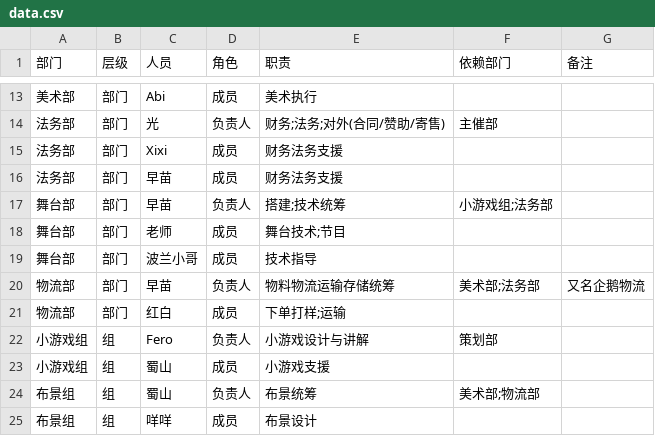
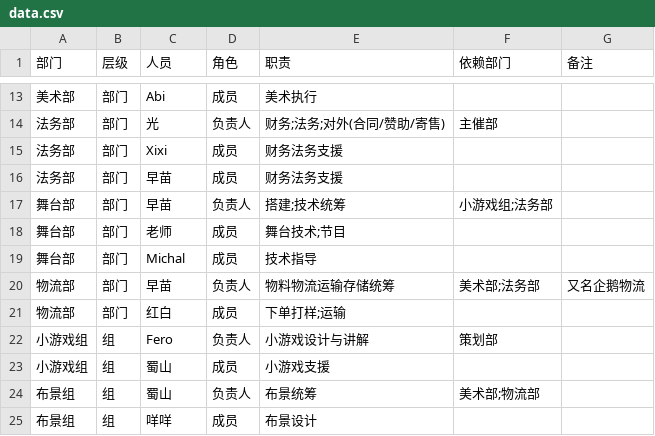
Before and after one commit to nanicastudio/Homepage, a CSV file: sfba2/data.csv, drawn as a sheet; only a part is shown, gaps mark what is left out.

Commit message:
change name

```diff
--- a/sfba2/data.csv
+++ b/sfba2/data.csv
@@ -18,3 +18,3 @@
 舞台部,部门,老师,成员,舞台技术;节目,,
-舞台部,部门,波兰小哥,成员,技术指导,,
+舞台部,部门,Michal,成员,技术指导,,
 物流部,部门,早苗,负责人,物料物流运输存储统筹,美术部;法务部,又名企鹅物流
```
